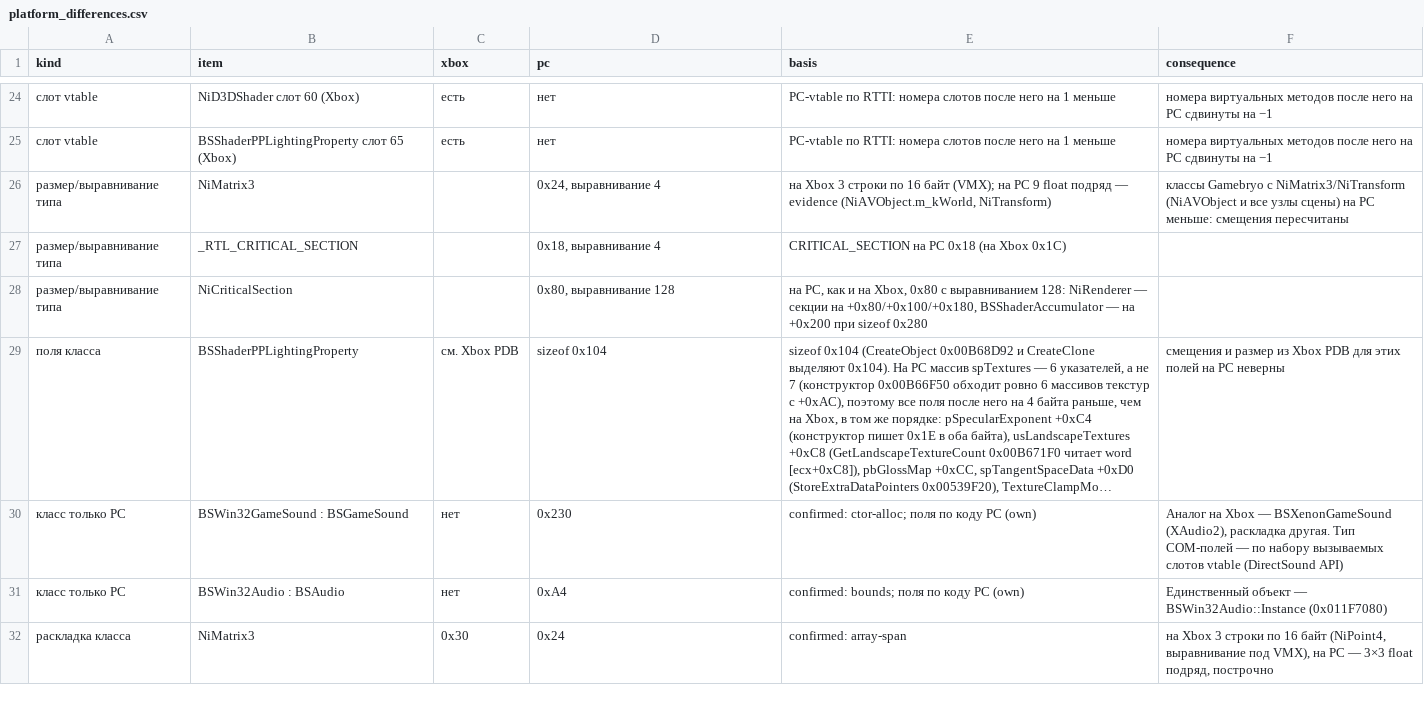
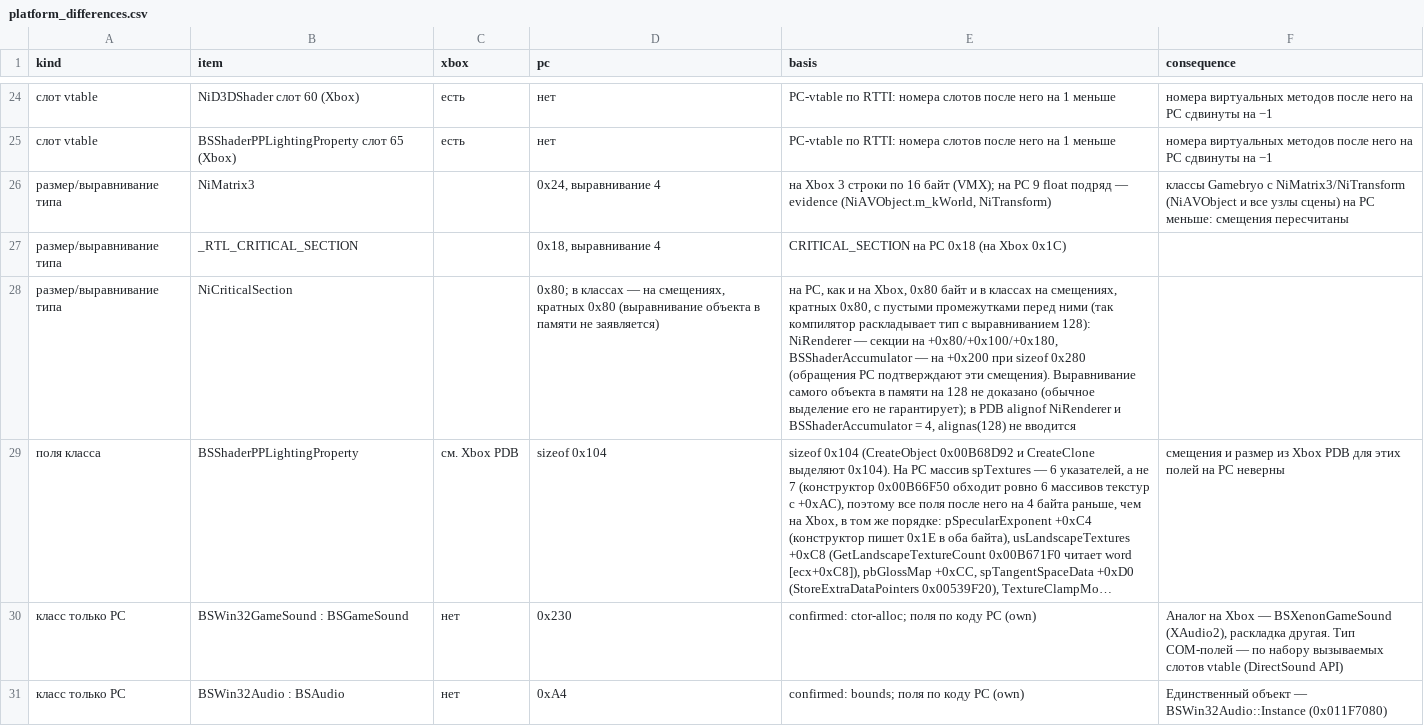
Before and after one commit to Infest-SBT/falloutnv.pdb-reverse.engineering, a CSV file: evidence/platform_differences.csv, drawn as a sheet; only a part is shown, gaps mark what is left out; the shorter side is filled out with more unchanged rows; long unchanged cells end in …; the diff names each change by its address in the sheet, - before the commit and + after, or states it on an @@ line.

```diff
--- a/evidence/platform_differences.csv
+++ b/evidence/platform_differences.csv
-D28 (pc): 0x80, выравнивание 128
+D28 (pc): 0x80; в классах — на смещениях, кратных 0x80 (выравнивание объекта в памяти не заявляется)
-E28 (basis): …Xbox, 0x80 с выравниванием 128: NiRenderer — секции на +0x80/+0x100/+0x180, BSShaderAccumulator — на +0x200 при sizeof 0x280
+E28 (basis): …Xbox, 0x80 байт и в классах на смещениях, кратных 0x80, с пустыми промежутками перед ними (так компилятор раскладывает тип с выравниванием 128): NiRenderer — секции на +0x80/+0x100/+0x180, BSShaderAccumulator — на +0x200 при sizeof 0x280 (обращения PC подтверждают эти смещения). Выравнивание самого объекта в памяти на 128 не доказано (обычное выделение его не гарантирует); в PDB alignof NiRenderer и BSShaderAccumulator = 4, alignas(128) не вводится
```
Also changed, not shown: evidence/evidence_vslots.csv, 8 other files.
